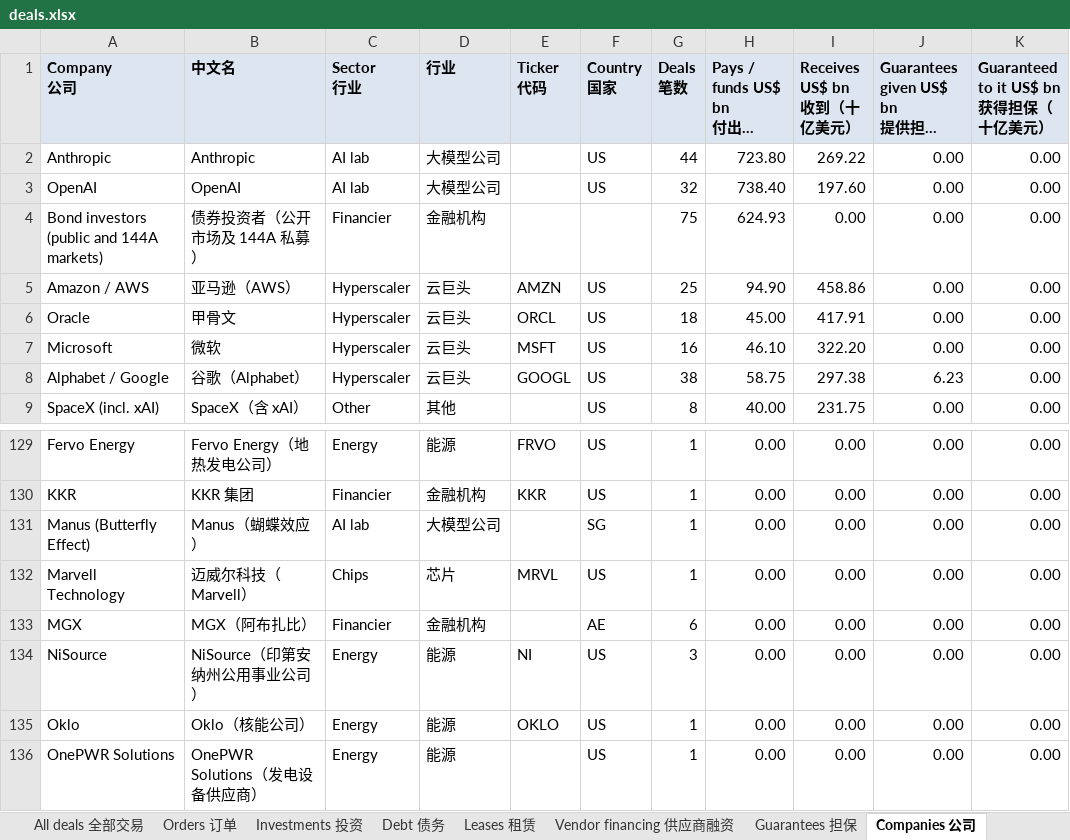
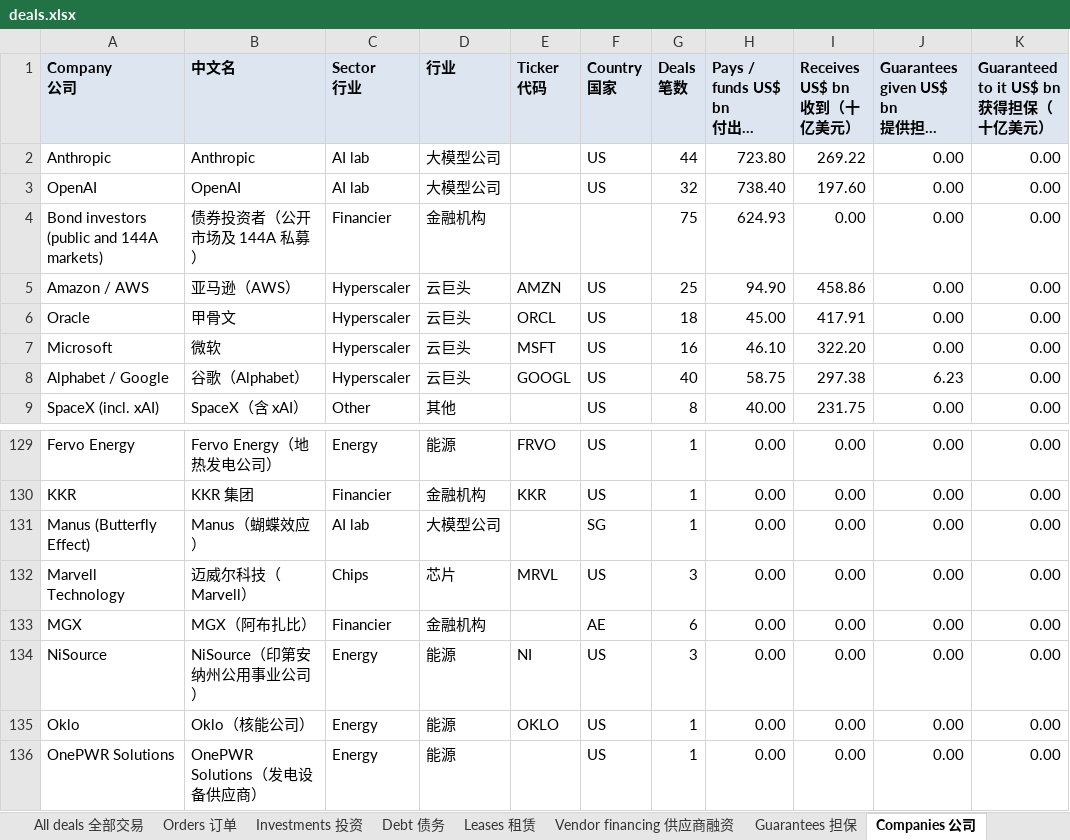
Before and after one commit to heyneww/GL-AI-live, an Excel workbook: data/v1/deals.xlsx, sheet Companies 公司, drawn as a sheet; only a part is shown, gaps mark what is left out; long unchanged cells end in …; values as stored, in another font and other column widths than the file's, no borders; the diff names each change by its address in the sheet, - before the commit and + after, or states it on an @@ line.

```diff
--- a/data/v1/deals.xlsx (sheet Companies 公司)
+++ b/data/v1/deals.xlsx (sheet Companies 公司)
-G8 (Deals 笔数): 38
+G8 (Deals 笔数): 40
-G132 (Deals 笔数): 1
+G132 (Deals 笔数): 3
```
Also changed, not shown: sheet All deals 全部交易, sheet Orders 订单, sheet Investments 投资, sheet Summary 摘要, 14 other files.
